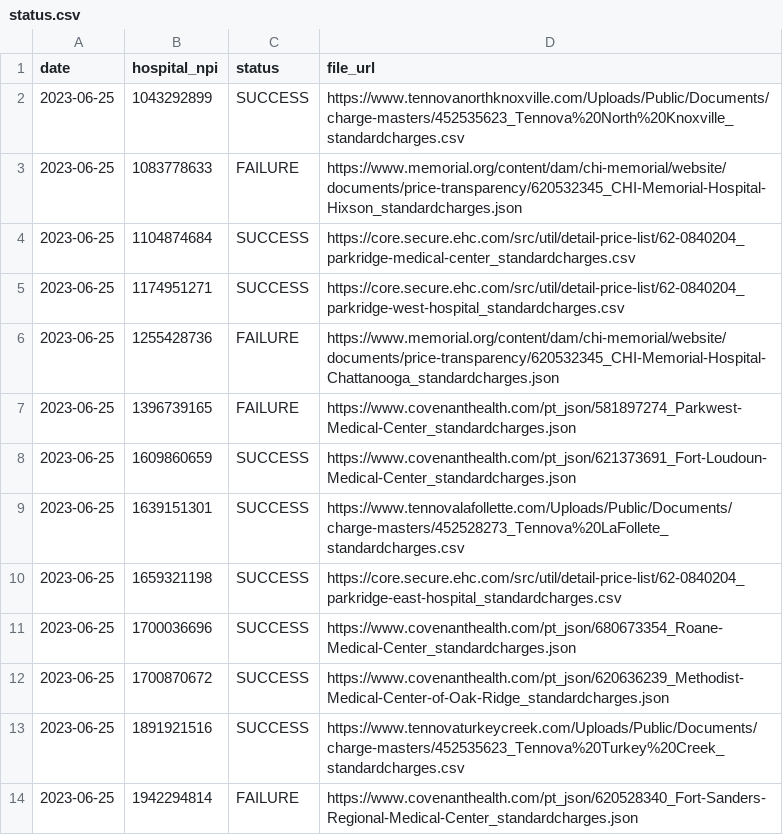
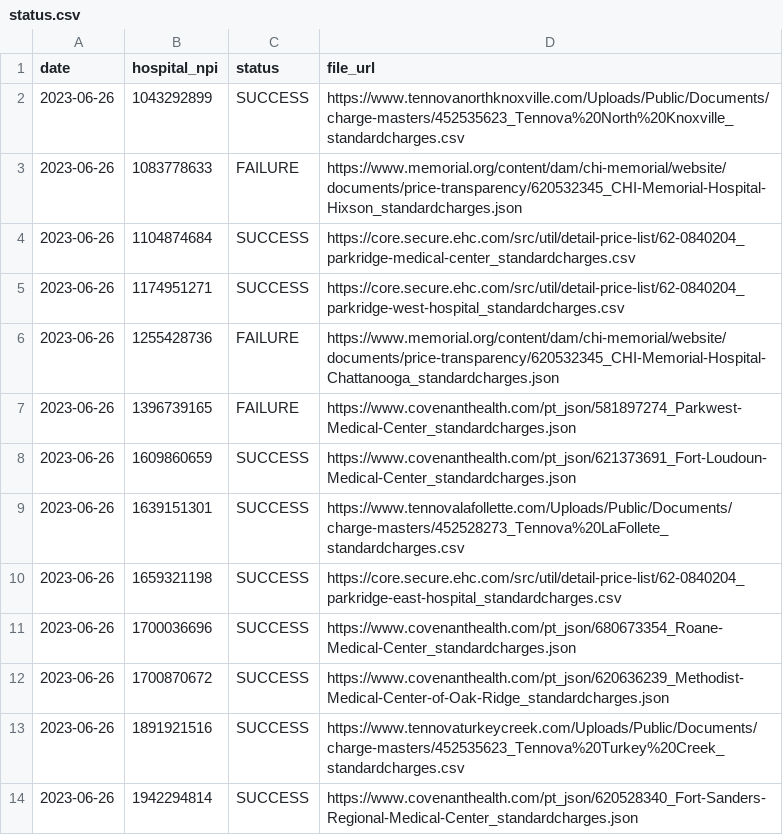
Before and after one commit to nathansutton/hospital-price-transparency, a CSV file: status.csv, drawn as a sheet.

```diff
--- a/status.csv
+++ b/status.csv
@@ -1,14 +1,14 @@
 date,hospital_npi,status,file_url
-2023-06-25,1043292899,SUCCESS,https://www.tennovanorthknoxville.com/Uploads/Public/Documents/charge-masters/452535623_Tennova%20North%20Knoxville_standardcharges.csv
-2023-06-25,1083778633,FAILURE,https://www.memorial.org/content/dam/chi-memorial/website/documents/price-transparency/620532345_CHI-Memorial-Hospital-Hixson_standardcharges.json
-2023-06-25,1104874684,SUCCESS,https://core.secure.ehc.com/src/util/detail-price-list/62-0840204_parkridge-medical-center_standardcharges.csv
-2023-06-25,1174951271,SUCCESS,https://core.secure.ehc.com/src/util/detail-price-list/62-0840204_parkridge-west-hospital_standardcharges.csv
-2023-06-25,1255428736,FAILURE,https://www.memorial.org/content/dam/chi-memorial/website/documents/price-transparency/620532345_CHI-Memorial-Hospital-Chattanooga_standardcharges.json
-2023-06-25,1396739165,FAILURE,https://www.covenanthealth.com/pt_json/581897274_Parkwest-Medical-Center_standardcharges.json
-2023-06-25,1609860659,SUCCESS,https://www.covenanthealth.com/pt_json/621373691_Fort-Loudoun-Medical-Center_standardcharges.json
-2023-06-25,1639151301,SUCCESS,https://www.tennovalafollette.com/Uploads/Public/Documents/charge-masters/452528273_Tennova%20LaFollete_standardcharges.csv
-2023-06-25,1659321198,SUCCESS,https://core.secure.ehc.com/src/util/detail-price-list/62-0840204_parkridge-east-hospital_standardcharges.csv
-2023-06-25,1700036696,SUCCESS,https://www.covenanthealth.com/pt_json/680673354_Roane-Medical-Center_standardcharges.json
-2023-06-25,1700870672,SUCCESS,https://www.covenanthealth.com/pt_json/620636239_Methodist-Medical-Center-of-Oak-Ridge_standardcharges.json
-2023-06-25,1891921516,SUCCESS,https://www.tennovaturkeycreek.com/Uploads/Public/Documents/charge-masters/452535623_Tennova%20Turkey%20Creek_standardcharges.csv
-2023-06-25,1942294814,FAILURE,https://www.covenanthealth.com/pt_json/620528340_Fort-Sanders-Regional-Medical-Center_standardcharges.json
+2023-06-26,1043292899,SUCCESS,https://www.tennovanorthknoxville.com/Uploads/Public/Documents/charge-masters/452535623_Tennova%20North%20Knoxville_standardcharges.csv
+2023-06-26,1083778633,FAILURE,https://www.memorial.org/content/dam/chi-memorial/website/documents/price-transparency/620532345_CHI-Memorial-Hospital-Hixson_standardcharges.json
+2023-06-26,1104874684,SUCCESS,https://core.secure.ehc.com/src/util/detail-price-list/62-0840204_parkridge-medical-center_standardcharges.csv
+2023-06-26,1174951271,SUCCESS,https://core.secure.ehc.com/src/util/detail-price-list/62-0840204_parkridge-west-hospital_standardcharges.csv
+2023-06-26,1255428736,FAILURE,https://www.memorial.org/content/dam/chi-memorial/website/documents/price-transparency/620532345_CHI-Memorial-Hospital-Chattanooga_standardcharges.json
+2023-06-26,1396739165,FAILURE,https://www.covenanthealth.com/pt_json/581897274_Parkwest-Medical-Center_standardcharges.json
+2023-06-26,1609860659,SUCCESS,https://www.covenanthealth.com/pt_json/621373691_Fort-Loudoun-Medical-Center_standardcharges.json
+2023-06-26,1639151301,SUCCESS,https://www.tennovalafollette.com/Uploads/Public/Documents/charge-masters/452528273_Tennova%20LaFollete_standardcharges.csv
+2023-06-26,1659321198,SUCCESS,https://core.secure.ehc.com/src/util/detail-price-list/62-0840204_parkridge-east-hospital_standardcharges.csv
+2023-06-26,1700036696,SUCCESS,https://www.covenanthealth.com/pt_json/680673354_Roane-Medical-Center_standardcharges.json
+2023-06-26,1700870672,SUCCESS,https://www.covenanthealth.com/pt_json/620636239_Methodist-Medical-Center-of-Oak-Ridge_standardcharges.json
+2023-06-26,1891921516,SUCCESS,https://www.tennovaturkeycreek.com/Uploads/Public/Documents/charge-masters/452535623_Tennova%20Turkey%20Creek_standardcharges.csv
+2023-06-26,1942294814,SUCCESS,https://www.covenanthealth.com/pt_json/620528340_Fort-Sanders-Regional-Medical-Center_standardcharges.json
```
